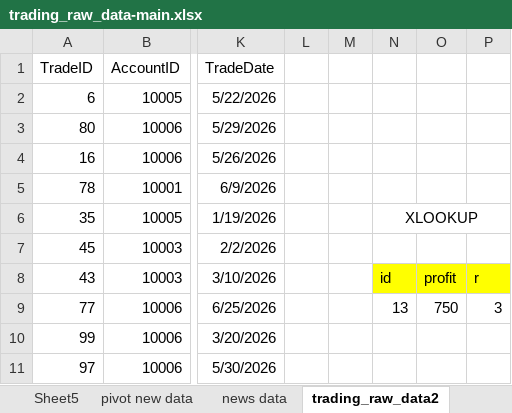
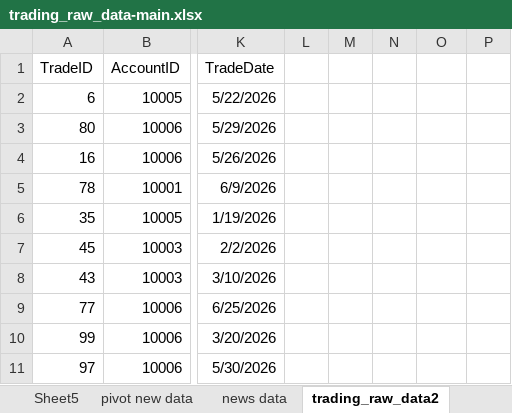
Before and after one commit to abdelkarimmassoui/excel-data-trading, an Excel workbook: trading_raw_data-main.xlsx, sheet trading_raw_data2, drawn as a sheet; only a part is shown, gaps mark what is left out; values as stored, in another font and other column widths than the file's, no borders; conditional formats and table styles not drawn; the diff names each change by its address in the sheet, - before the commit and + after, or states it on an @@ line.

Commit message:
news sheets

```diff
--- a/trading_raw_data-main.xlsx (sheet trading_raw_data2)
+++ b/trading_raw_data-main.xlsx (sheet trading_raw_data2)
-N6: XLOOKUP
+N6: (empty)
-N6:P6 merged
-N8: id
+N8: (empty)
-N8:P8 fill: #FFFF00
+N8:P8 fill: none
-O8: profit
+O8: (empty)
-P8: r
+P8: (empty)
-N9: 13
+N9: (empty)
-O9: 750
+O9: (empty)
-P9: 3
+P9: (empty)
```
Also changed, not shown: 2 other files.
